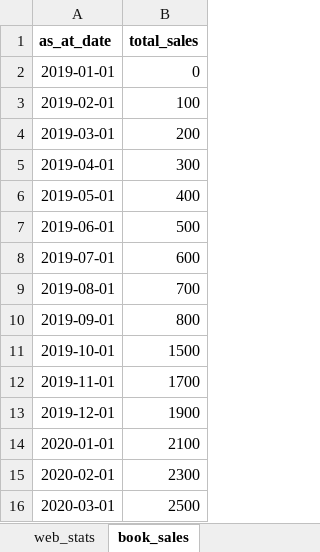
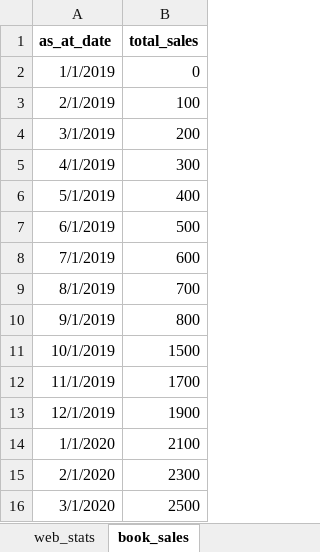
Before and after one commit to BradKeogh/xr-dash, an Excel workbook: data/XR_IMPACT_DASHBOARD_BRADFORMAT.xlsx, sheet book_sales, drawn as a sheet; values as stored, in another font and other column widths than the file's, no borders; the diff names each change by its address in the sheet, - before the commit and + after, or states it on an @@ line.

```diff
--- a/data/XR_IMPACT_DASHBOARD_BRADFORMAT.xlsx (sheet book_sales)
+++ b/data/XR_IMPACT_DASHBOARD_BRADFORMAT.xlsx (sheet book_sales)
-A2 (as_at_date): 2019-01-01
+A2 (as_at_date): 1/1/2019
-A3 (as_at_date): 2019-02-01
+A3 (as_at_date): 2/1/2019
-A4 (as_at_date): 2019-03-01
+A4 (as_at_date): 3/1/2019
-A5 (as_at_date): 2019-04-01
+A5 (as_at_date): 4/1/2019
-A6 (as_at_date): 2019-05-01
+A6 (as_at_date): 5/1/2019
-A7 (as_at_date): 2019-06-01
+A7 (as_at_date): 6/1/2019
-A8 (as_at_date): 2019-07-01
+A8 (as_at_date): 7/1/2019
-A9 (as_at_date): 2019-08-01
+A9 (as_at_date): 8/1/2019
-A10 (as_at_date): 2019-09-01
+A10 (as_at_date): 9/1/2019
-A11 (as_at_date): 2019-10-01
+A11 (as_at_date): 10/1/2019
-A12 (as_at_date): 2019-11-01
+A12 (as_at_date): 11/1/2019
-A13 (as_at_date): 2019-12-01
+A13 (as_at_date): 12/1/2019
-A14 (as_at_date): 2020-01-01
+A14 (as_at_date): 1/1/2020
-A15 (as_at_date): 2020-02-01
+A15 (as_at_date): 2/1/2020
-A16 (as_at_date): 2020-03-01
+A16 (as_at_date): 3/1/2020
```
Also changed, not shown: sheet social_media_stats, sheet la_declarations, 7 other files.
